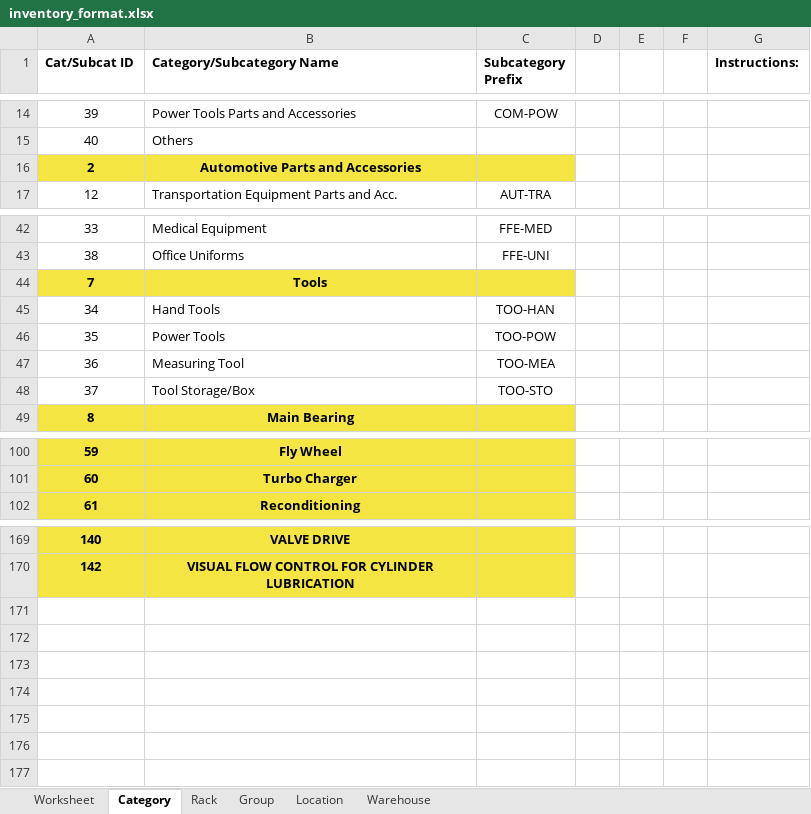
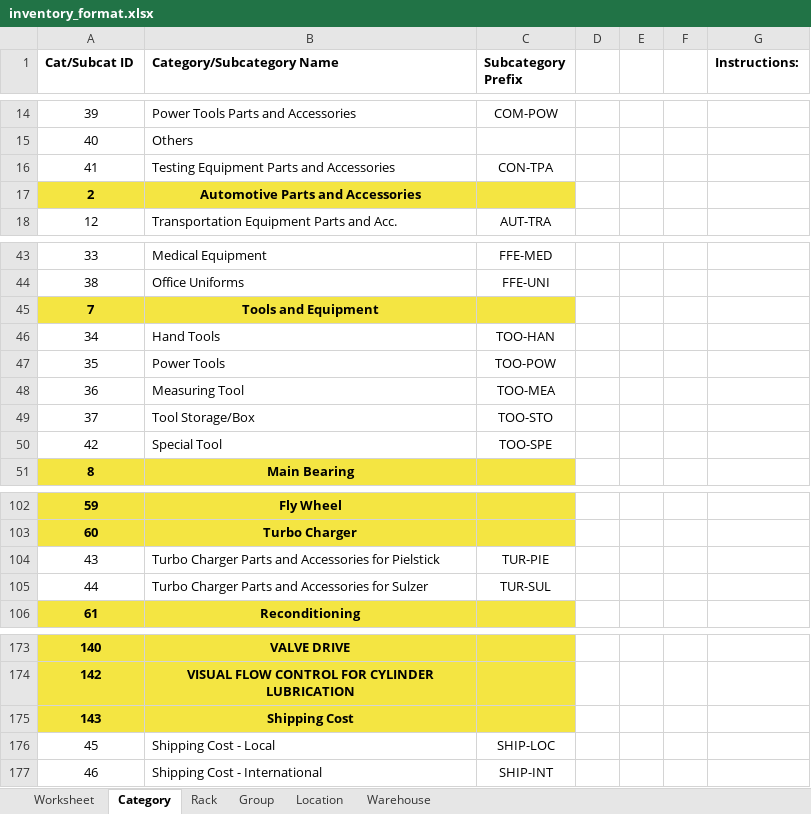
Before and after one commit to JonahBenares/progen, an Excel workbook: inventory_format.xlsx, sheet Category, drawn as a sheet; only a part is shown, gaps mark what is left out; values as stored, in another font and other column widths than the file's, no borders; addresses are those after the commit; the diff names each change by its address in the sheet, - before the commit and + after, or states it on an @@ line.

```diff
--- a/inventory_format.xlsx (sheet Category)
+++ b/inventory_format.xlsx (sheet Category)
+row 16: 41 | Testing Equipment Parts and Accessories | CON-TPA
-B45 (Category/Subcategory Name): Tools
+B45 (Category/Subcategory Name): Tools and Equipment
+row 50: 42 | Special Tool | TOO-SPE
+row 104: 43 | Turbo Charger Parts and Accessories for Pielstick | TUR-PIE
+row 105: 44 | Turbo Charger Parts and Accessories for Sulzer | TUR-SUL
+row 175: 143 | Shipping Cost
+row 176: 45 | Shipping Cost - Local | SHIP-LOC
+row 177: 46 | Shipping Cost - International | SHIP-INT
```
Also changed, not shown: sheet Rack, sheet Location, sheet Group, begbal_format.xlsx, uploads/excel/beginning_bal.xlsx, 3 other files.
